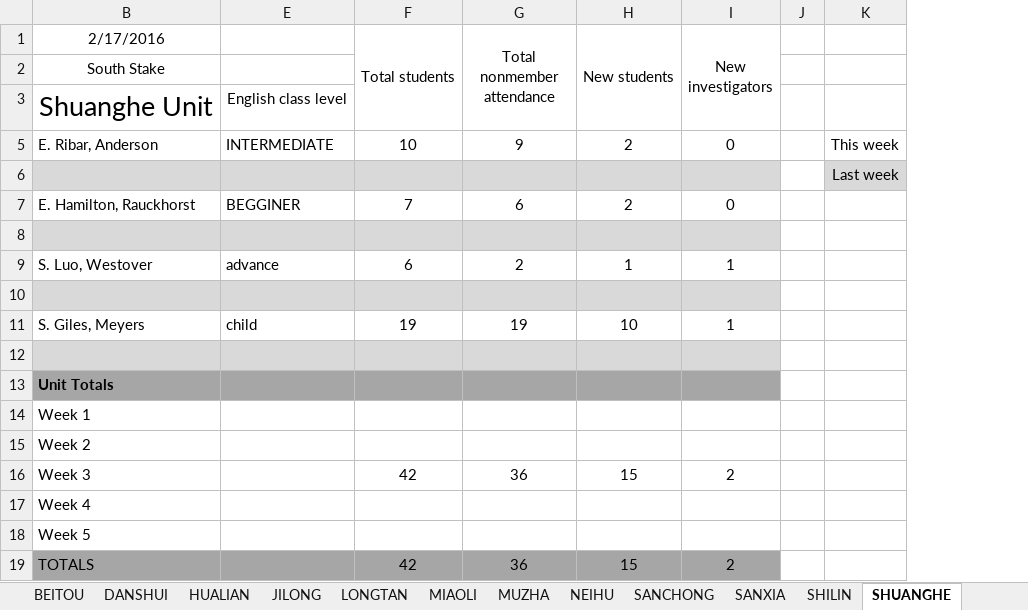
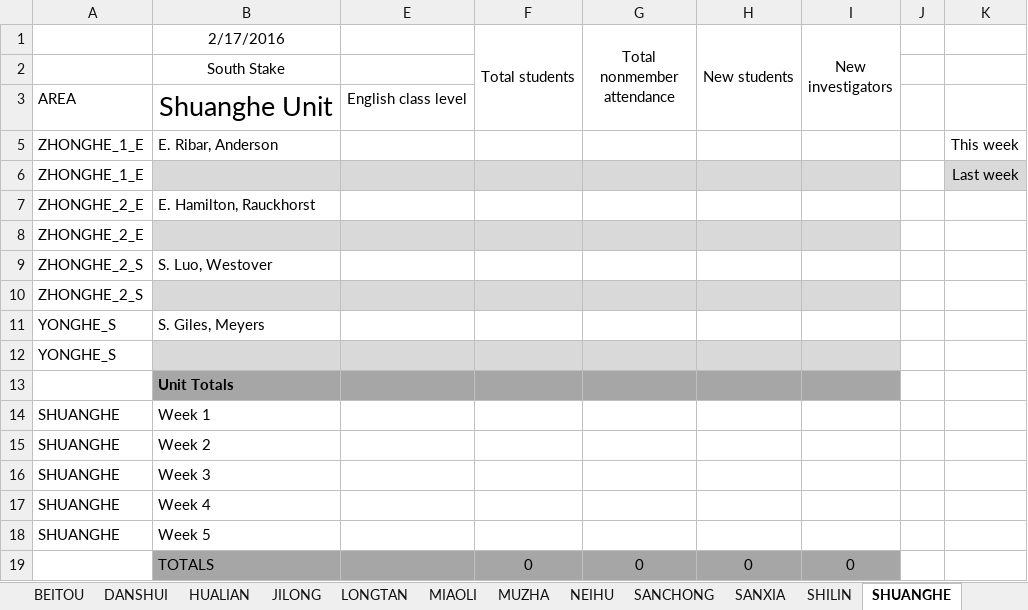
Before and after one commit to taiwantaipeimission/ARPS, an Excel workbook: report/Debug/report_sheet_english.xlsx, sheet SHUANGHE, drawn as a sheet; values as stored, in another font and other column widths than the file's, no borders; the diff names each change by its address in the sheet, - before the commit and + after, or states it on an @@ line.

Commit message:
Fix English unit totalling with sub-IDs

```diff
--- a/report/Debug/report_sheet_english.xlsx (sheet SHUANGHE)
+++ b/report/Debug/report_sheet_english.xlsx (sheet SHUANGHE)
@@ column A unhidden, rows 3-18: AREA | ZHONGHE_1_E | ZHONGHE_1_E | ZHONGHE_2_E | ZHONGHE_2_E | ZHONGHE_2_S | ZHONGHE_2_S | YONGHE_S | YONGHE_S |  | SHUANGHE | SHUANGHE | SHUANGHE | SHUANGHE | SHUANGHE @@
-E5: INTERMEDIATE
+E5: (empty)
-F5 (Total students): 10
+F5 (Total students): (empty)
-G5 (Total nonmember attendance): 9
+G5 (Total nonmember attendance): (empty)
-H5 (New students): 2
+H5 (New students): (empty)
-I5 (New investigators): 0
+I5 (New investigators): (empty)
-E7: BEGGINER
+E7: (empty)
-F7 (Total students): 7
+F7 (Total students): (empty)
-G7 (Total nonmember attendance): 6
+G7 (Total nonmember attendance): (empty)
-H7 (New students): 2
+H7 (New students): (empty)
-I7 (New investigators): 0
+I7 (New investigators): (empty)
-E9: advance
+E9: (empty)
-F9 (Total students): 6
+F9 (Total students): (empty)
-G9 (Total nonmember attendance): 2
+G9 (Total nonmember attendance): (empty)
-H9 (New students): 1
+H9 (New students): (empty)
-I9 (New investigators): 1
+I9 (New investigators): (empty)
-E11: child
+E11: (empty)
-F11 (Total students): 19
+F11 (Total students): (empty)
-G11 (Total nonmember attendance): 19
+G11 (Total nonmember attendance): (empty)
-H11 (New students): 10
+H11 (New students): (empty)
-I11 (New investigators): 1
+I11 (New investigators): (empty)
-F16 (Total students): 42
+F16 (Total students): (empty)
-G16 (Total nonmember attendance): 36
+G16 (Total nonmember attendance): (empty)
-H16 (New students): 15
+H16 (New students): (empty)
-I16 (New investigators): 2
+I16 (New investigators): (empty)
-F19 (Total students): 42
+F19 (Total students): 0
-G19 (Total nonmember attendance): 36
+G19 (Total nonmember attendance): 0
-H19 (New students): 15
+H19 (New students): 0
-I19 (New investigators): 2
+I19 (New investigators): 0
```
Also changed, not shown: sheet DATA_BY_COMP, sheet DATA_BY_UNIT, sheet BADE, sheet XINBAN, sheet XIZHI, sheet SHILIN, 28 more sheets, other sheet tabs, formulas that keep their value, hidden cells, 26 other files.
